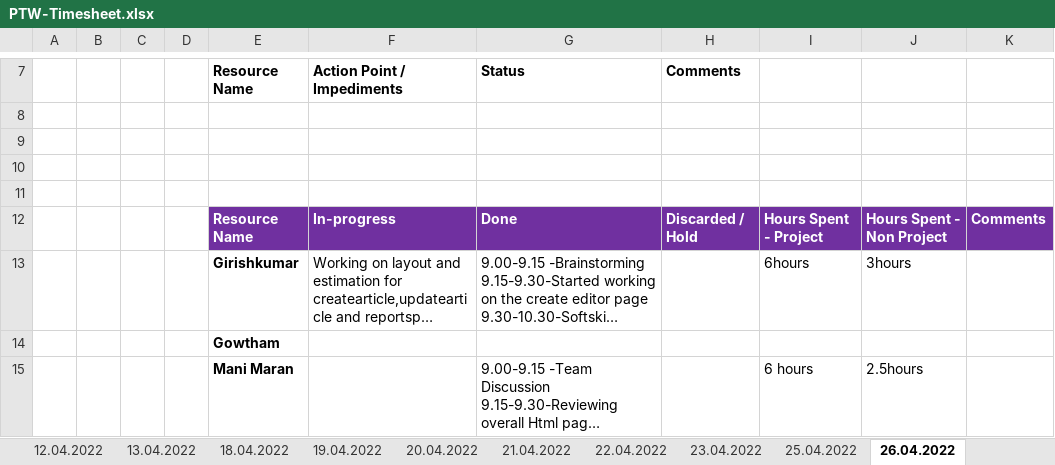
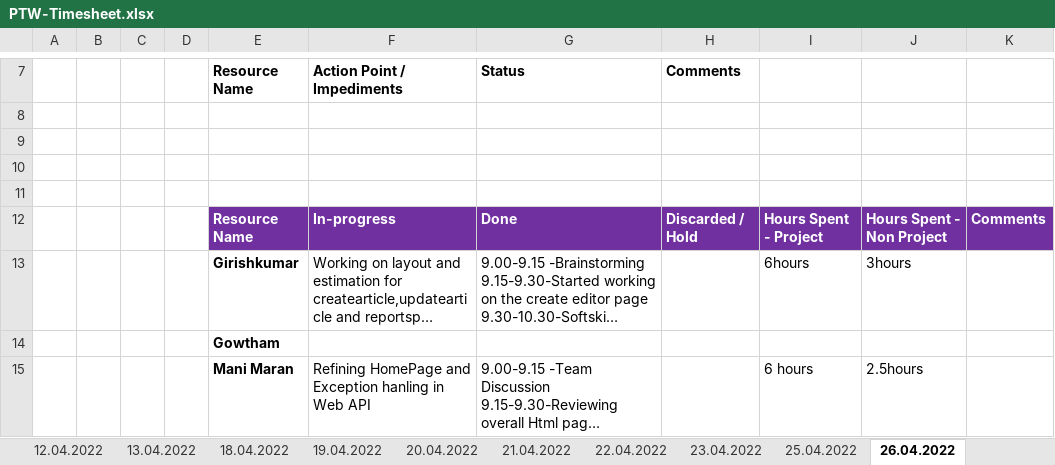
Before and after one commit to arvi9/ASPNet-WebAPI-Anngular-Project, an Excel workbook: Aurora/Process/PTW-Timesheet.xlsx, sheet 26.04.2022, drawn as a sheet; only a part is shown, gaps mark what is left out; long unchanged cells end in …; values as stored, in another font and other column widths than the file's, no borders; the diff covers the shown part only; the diff names each change by its address in the sheet, - before the commit and + after, or states it on an @@ line.

Commit message:
Timesheet- 27.04.2022

```diff
--- a/Aurora/Process/PTW-Timesheet.xlsx (sheet 26.04.2022)
+++ b/Aurora/Process/PTW-Timesheet.xlsx (sheet 26.04.2022)
-F15 (Action Point / Impediments): (empty)
+F15 (Action Point / Impediments): Refining HomePage and Exception hanling in Web API
```
Also changed, not shown: 1 added row and 1 removed row elsewhere in this sheet.
